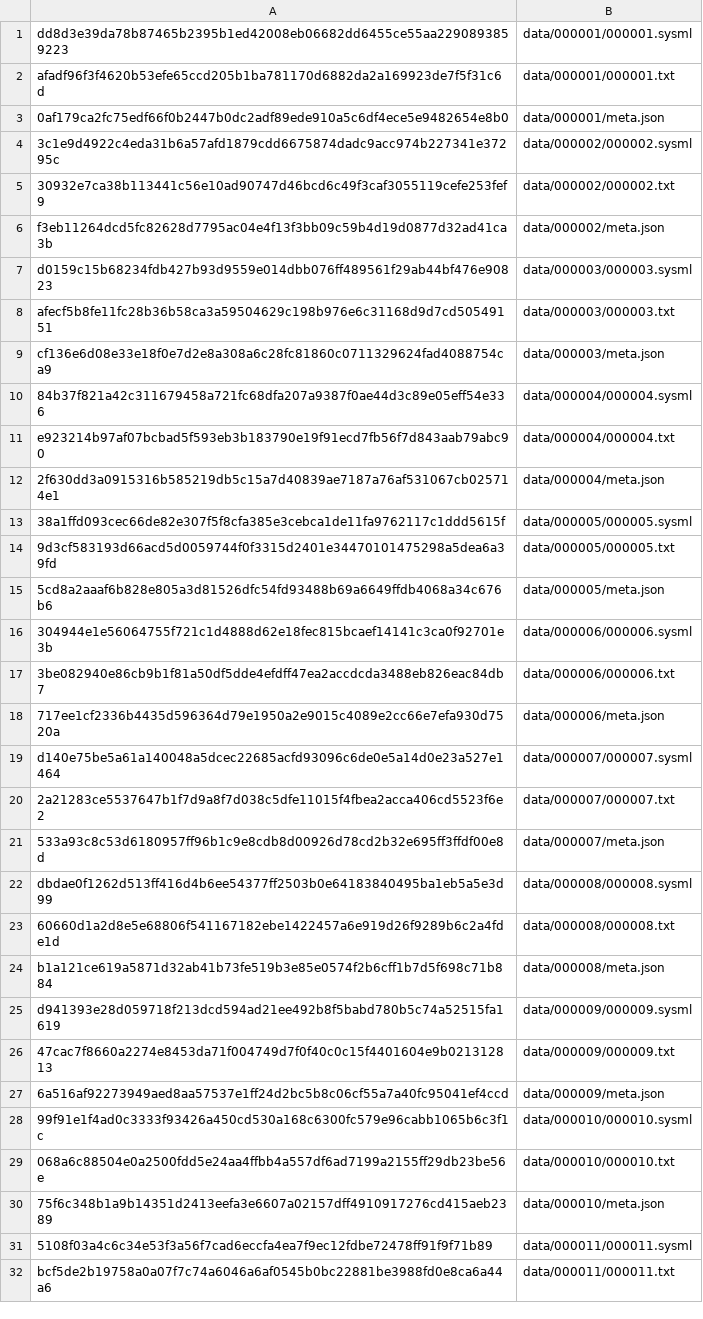
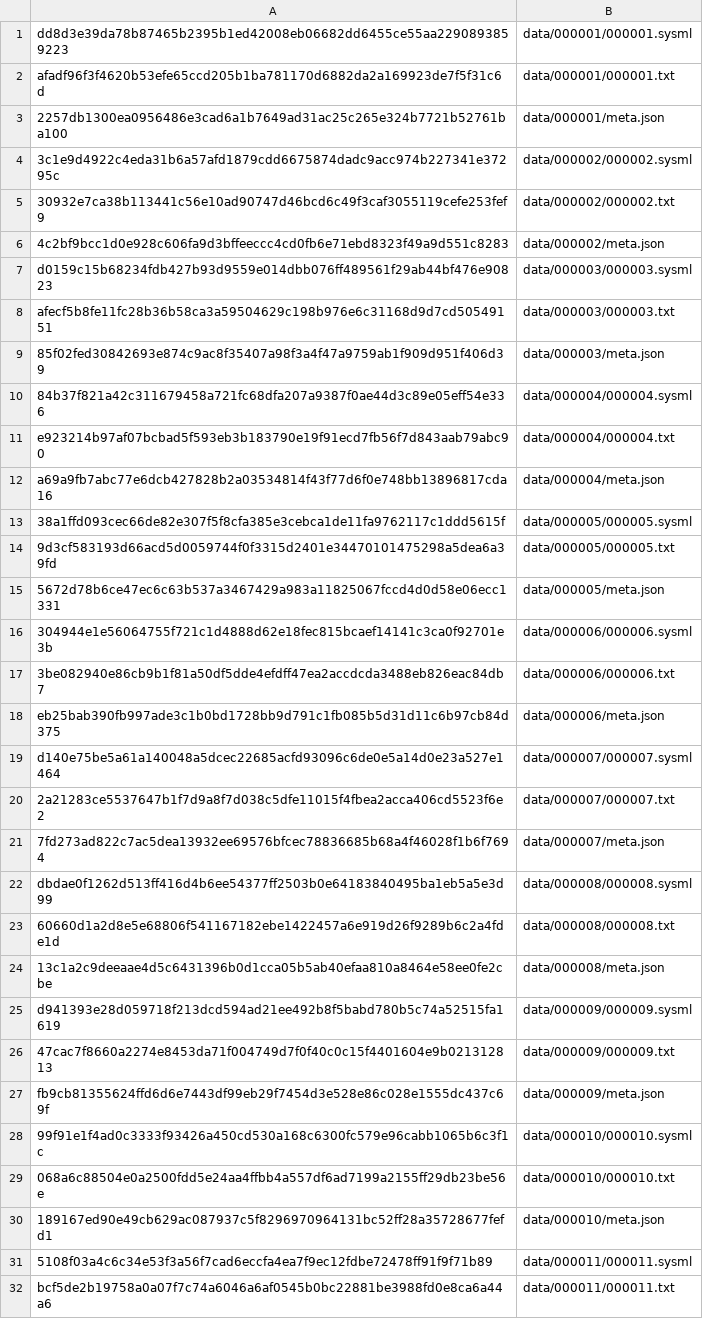
Before and after one commit to rudraravl/sysml2-nl, a TSV file: dataset/index/checksums.tsv, drawn as a sheet; only a part is shown; the diff covers the shown part only.

```diff
--- a/dataset/index/checksums.tsv
+++ b/dataset/index/checksums.tsv
@@ -2,30 +2,30 @@ dd8d3e39da78b87465b2395b1ed42008eb06682dd6455ce55aa2290893859223	data/000001/000
 afadf96f3f4620b53efe65ccd205b1ba781170d6882da2a169923de7f5f31c6d	data/000001/000001.txt
-0af179ca2fc75edf66f0b2447b0dc2adf89ede910a5c6df4ece5e9482654e8b0	data/000001/meta.json
+2257db1300ea0956486e3cad6a1b7649ad31ac25c265e324b7721b52761ba100	data/000001/meta.json
 3c1e9d4922c4eda31b6a57afd1879cdd6675874dadc9acc974b227341e37295c	data/000002/000002.sysml
 30932e7ca38b113441c56e10ad90747d46bcd6c49f3caf3055119cefe253fef9	data/000002/000002.txt
-f3eb11264dcd5fc82628d7795ac04e4f13f3bb09c59b4d19d0877d32ad41ca3b	data/000002/meta.json
+4c2bf9bcc1d0e928c606fa9d3bffeeccc4cd0fb6e71ebd8323f49a9d551c8283	data/000002/meta.json
 d0159c15b68234fdb427b93d9559e014dbb076ff489561f29ab44bf476e90823	data/000003/000003.sysml
 afecf5b8fe11fc28b36b58ca3a59504629c198b976e6c31168d9d7cd50549151	data/000003/000003.txt
-cf136e6d08e33e18f0e7d2e8a308a6c28fc81860c0711329624fad4088754ca9	data/000003/meta.json
+85f02fed30842693e874c9ac8f35407a98f3a4f47a9759ab1f909d951f406d39	data/000003/meta.json
 84b37f821a42c311679458a721fc68dfa207a9387f0ae44d3c89e05eff54e336	data/000004/000004.sysml
 e923214b97af07bcbad5f593eb3b183790e19f91ecd7fb56f7d843aab79abc90	data/000004/000004.txt
-2f630dd3a0915316b585219db5c15a7d40839ae7187a76af531067cb025714e1	data/000004/meta.json
+a69a9fb7abc77e6dcb427828b2a03534814f43f77d6f0e748bb13896817cda16	data/000004/meta.json
 38a1ffd093cec66de82e307f5f8cfa385e3cebca1de11fa9762117c1ddd5615f	data/000005/000005.sysml
 9d3cf583193d66acd5d0059744f0f3315d2401e34470101475298a5dea6a39fd	data/000005/000005.txt
-5cd8a2aaaf6b828e805a3d81526dfc54fd93488b69a6649ffdb4068a34c676b6	data/000005/meta.json
+5672d78b6ce47ec6c63b537a3467429a983a11825067fccd4d0d58e06ecc1331	data/000005/meta.json
 304944e1e56064755f721c1d4888d62e18fec815bcaef14141c3ca0f92701e3b	data/000006/000006.sysml
 3be082940e86cb9b1f81a50df5dde4efdff47ea2accdcda3488eb826eac84db7	data/000006/000006.txt
-717ee1cf2336b4435d596364d79e1950a2e9015c4089e2cc66e7efa930d7520a	data/000006/meta.json
+eb25bab390fb997ade3c1b0bd1728bb9d791c1fb085b5d31d11c6b97cb84d375	data/000006/meta.json
 d140e75be5a61a140048a5dcec22685acfd93096c6de0e5a14d0e23a527e1464	data/000007/000007.sysml
 2a21283ce5537647b1f7d9a8f7d038c5dfe11015f4fbea2acca406cd5523f6e2	data/000007/000007.txt
-533a93c8c53d6180957ff96b1c9e8cdb8d00926d78cd2b32e695ff3ffdf00e8d	data/000007/meta.json
+7fd273ad822c7ac5dea13932ee69576bfcec78836685b68a4f46028f1b6f7694	data/000007/meta.json
 dbdae0f1262d513ff416d4b6ee54377ff2503b0e64183840495ba1eb5a5e3d99	data/000008/000008.sysml
 60660d1a2d8e5e68806f541167182ebe1422457a6e919d26f9289b6c2a4fde1d	data/000008/000008.txt
-b1a121ce619a5871d32ab41b73fe519b3e85e0574f2b6cff1b7d5f698c71b884	data/000008/meta.json
+13c1a2c9deeaae4d5c6431396b0d1cca05b5ab40efaa810a8464e58ee0fe2cbe	data/000008/meta.json
 d941393e28d059718f213dcd594ad21ee492b8f5babd780b5c74a52515fa1619	data/000009/000009.sysml
 47cac7f8660a2274e8453da71f004749d7f0f40c0c15f4401604e9b021312813	data/000009/000009.txt
-6a516af92273949aed8aa57537e1ff24d2bc5b8c06cf55a7a40fc95041ef4ccd	data/000009/meta.json
+fb9cb81355624ffd6d6e7443df99eb29f7454d3e528e86c028e1555dc437c69f	data/000009/meta.json
 99f91e1f4ad0c3333f93426a450cd530a168c6300fc579e96cabb1065b6c3f1c	data/000010/000010.sysml
 068a6c88504e0a2500fdd5e24aa4ffbb4a557df6ad7199a2155ff29db23be56e	data/000010/000010.txt
-75f6c348b1a9b14351d2413eefa3e6607a02157dff4910917276cd415aeb2389	data/000010/meta.json
+189167ed90e49cb629ac087937c5f8296970964131bc52ff28a35728677fefd1	data/000010/meta.json
 5108f03a4c6c34e53f3a56f7cad6eccfa4ea7f9ec12fdbe72478ff91f9f71b89	data/000011/000011.sysml
```
Also changed, not shown: 28 edited cells elsewhere in this file, 42 other files.
